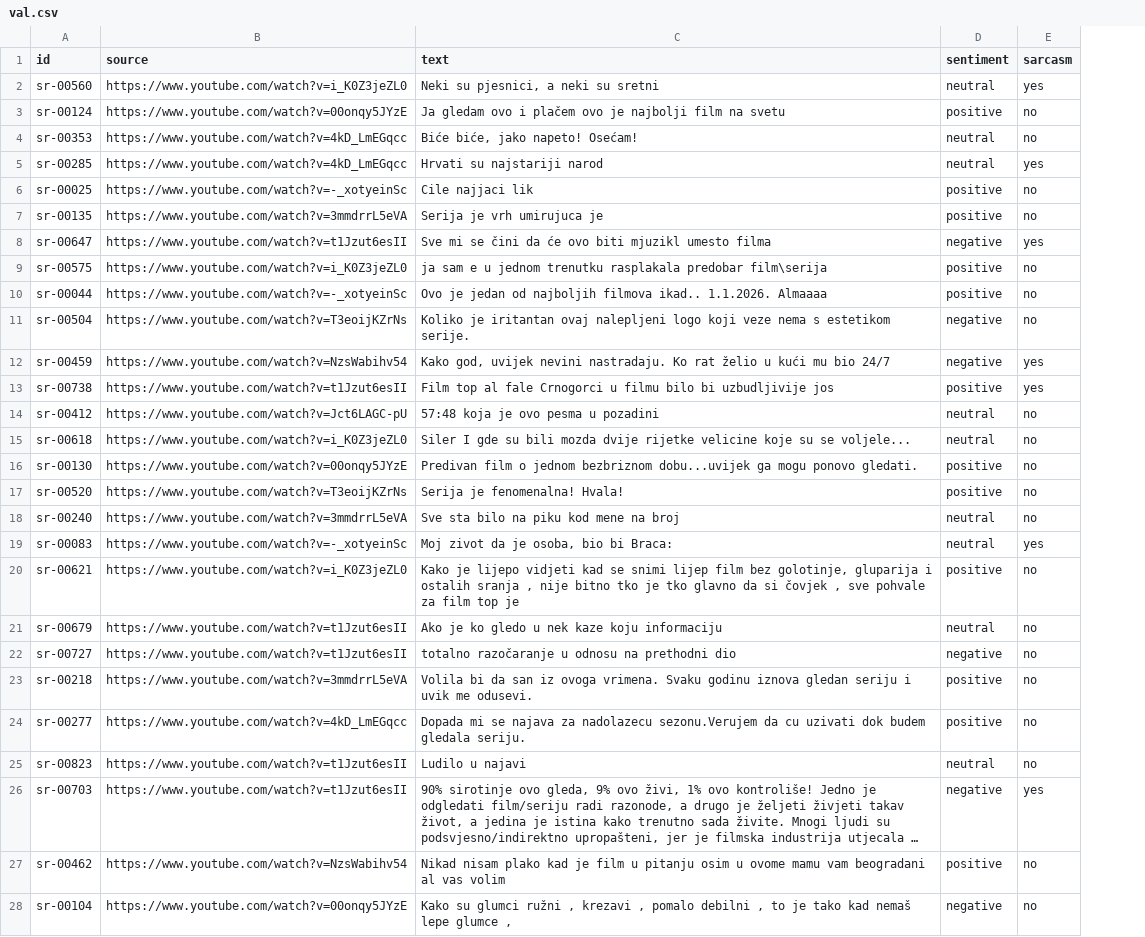
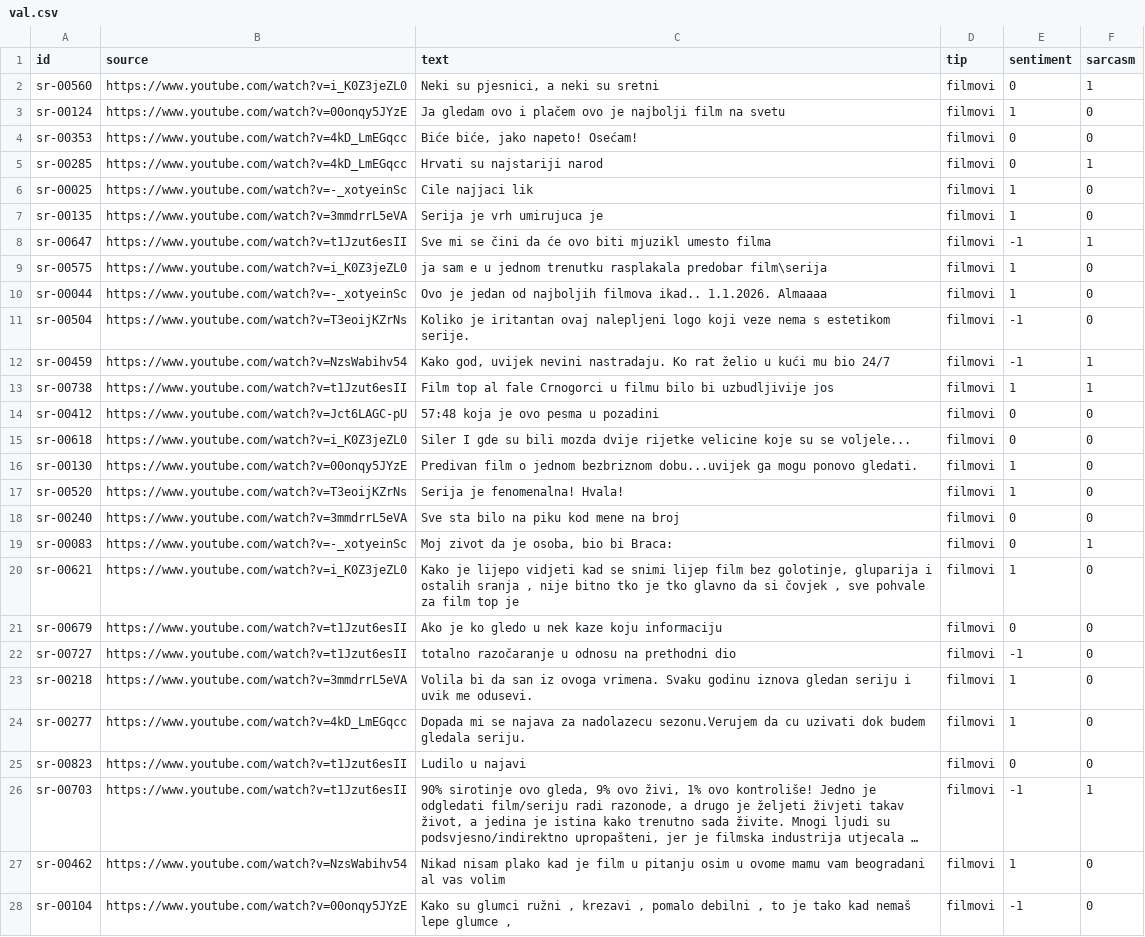
Before and after one commit to ana-bulatovic/sarcasm-aware-sentiment-serbian, a CSV file: data/processed/splits/val.csv, drawn as a sheet; only a part is shown; long unchanged cells end in …; addresses are those after the commit; the diff covers the shown part only; the diff names each change by its address in the sheet, - before the commit and + after, or states it on an @@ line.

```diff
--- a/data/processed/splits/val.csv
+++ b/data/processed/splits/val.csv
+column D (tip), rows 2-28: all filmovi
-E2 (sentiment): neutral
+E2 (sentiment): 0
-F2 (sarcasm): yes
+F2 (sarcasm): 1
-E3 (sentiment): positive
+E3 (sentiment): 1
-F3:F4 (sarcasm): no
+F3:F4 (sarcasm): 0
-E4:E5 (sentiment): neutral
+E4:E5 (sentiment): 0
-F5 (sarcasm): yes
+F5 (sarcasm): 1
-E6:E7 (sentiment): positive
+E6:E7 (sentiment): 1
-F6:F7 (sarcasm): no
+F6:F7 (sarcasm): 0
-E8 (sentiment): negative
+E8 (sentiment): -1
-F8 (sarcasm): yes
+F8 (sarcasm): 1
-E9:E10 (sentiment): positive
+E9:E10 (sentiment): 1
-F9:F11 (sarcasm): no
+F9:F11 (sarcasm): 0
-E11:E12 (sentiment): negative
+E11:E12 (sentiment): -1
-F12:F13 (sarcasm): yes
+F12:F13 (sarcasm): 1
-E13 (sentiment): positive
+E13 (sentiment): 1
-E14:E15 (sentiment): neutral
+E14:E15 (sentiment): 0
-F14:F18 (sarcasm): no
+F14:F18 (sarcasm): 0
-E16:E17 (sentiment): positive
+E16:E17 (sentiment): 1
-E18:E19 (sentiment): neutral
+E18:E19 (sentiment): 0
-F19 (sarcasm): yes
+F19 (sarcasm): 1
-E20 (sentiment): positive
+E20 (sentiment): 1
-F20:F25 (sarcasm): no
+F20:F25 (sarcasm): 0
-E21 (sentiment): neutral
+E21 (sentiment): 0
-E22 (sentiment): negative
+E22 (sentiment): -1
-E23:E24 (sentiment): positive
+E23:E24 (sentiment): 1
-E25 (sentiment): neutral
+E25 (sentiment): 0
-E26 (sentiment): negative
+E26 (sentiment): -1
-F26 (sarcasm): yes
+F26 (sarcasm): 1
-E27 (sentiment): positive
+E27 (sentiment): 1
-F27:F28 (sarcasm): no
+F27:F28 (sarcasm): 0
-E28 (sentiment): negative
+E28 (sentiment): -1
```
Also changed, not shown: 100 edited cells elsewhere in this file, data/processed/splits/labeled.csv, data/processed/splits/test.csv, 25 other files.
